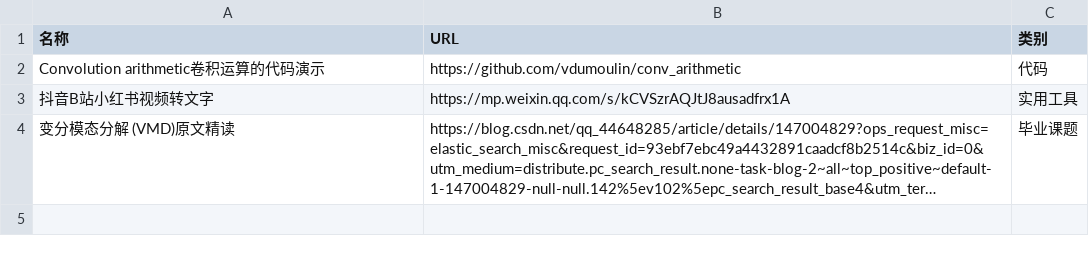
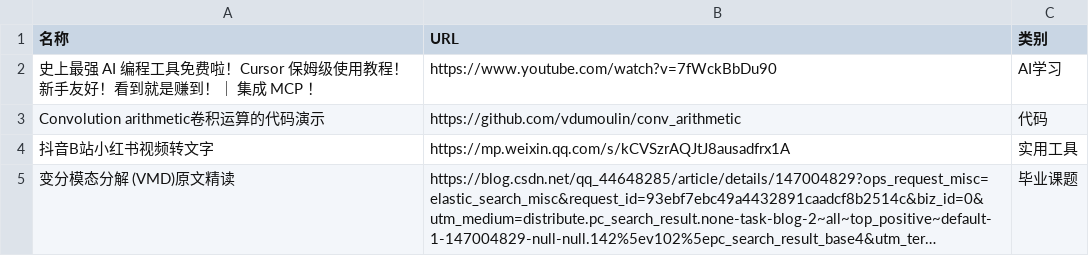
Before and after one commit to wwff3170-debug/link-manager, a CSV file: links.csv, drawn as a sheet; long unchanged cells end in ….

Commit message:
更新链接数据

```diff
--- a/links.csv
+++ b/links.csv
@@ -1,2 +1,3 @@
 名称,URL,类别
+史上最强 AI 编程工具免费啦！Cursor 保姆级使用教程！新手友好！看到就是赚到！｜ 集成 MCP ！,https://www.youtube.com/watch?v=7fWckBbDu90,AI学习
 Convolution arithmetic卷积运算的代码演示,https://github.com/vdumoulin/conv_arithmetic,代码
```
